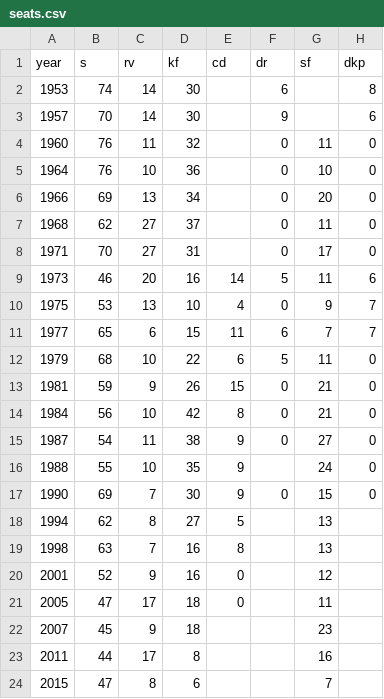
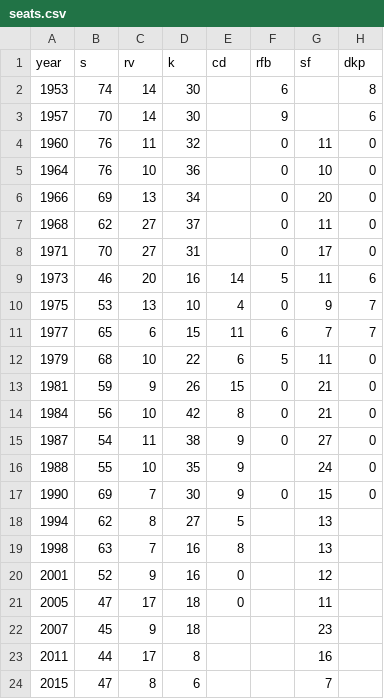
Before and after one commit to Straubinger/folketingsvalg, a CSV file: seats.csv, drawn as a sheet; only a part is shown; the diff names each change by its address in the sheet, - before the commit and + after, or states it on an @@ line.

Commit message:
Update seats.csv

```diff
--- a/seats.csv
+++ b/seats.csv
-D1: kf
+D1: k
-F1: dr
+F1: rfb
```
